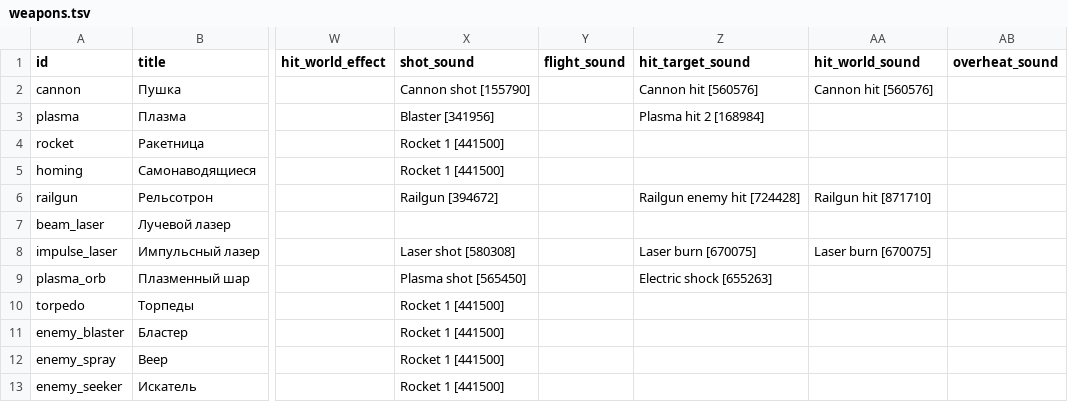
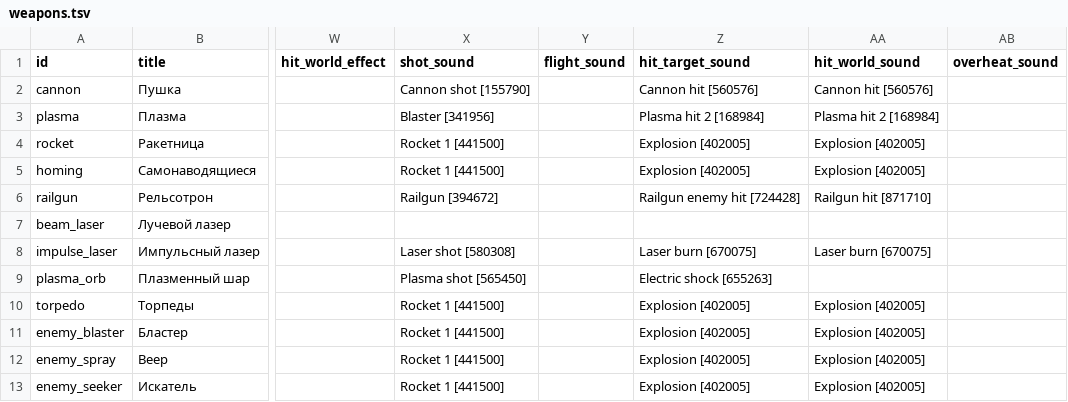
Before and after one commit to BarVit/UnityHomeWorks, a TSV file: Flappy Terminator/Assets/Data/Tables/weapons.tsv, drawn as a sheet; only a part is shown, gaps mark what is left out; the diff names each change by its address in the sheet, - before the commit and + after, or states it on an @@ line.

```diff
--- a/Flappy Terminator/Assets/Data/Tables/weapons.tsv
+++ b/Flappy Terminator/Assets/Data/Tables/weapons.tsv
-AA3 (hit_world_sound): (empty)
+AA3 (hit_world_sound): Plasma hit 2 [168984]
-Z4:Z5 (hit_target_sound): (empty)
+Z4:Z5 (hit_target_sound): Explosion [402005]
-AA4:AA5 (hit_world_sound): (empty)
+AA4:AA5 (hit_world_sound): Explosion [402005]
-Z10:Z13 (hit_target_sound): (empty)
+Z10:Z13 (hit_target_sound): Explosion [402005]
-AA10:AA13 (hit_world_sound): (empty)
+AA10:AA13 (hit_world_sound): Explosion [402005]
```
Also changed, not shown: 15 other files.
